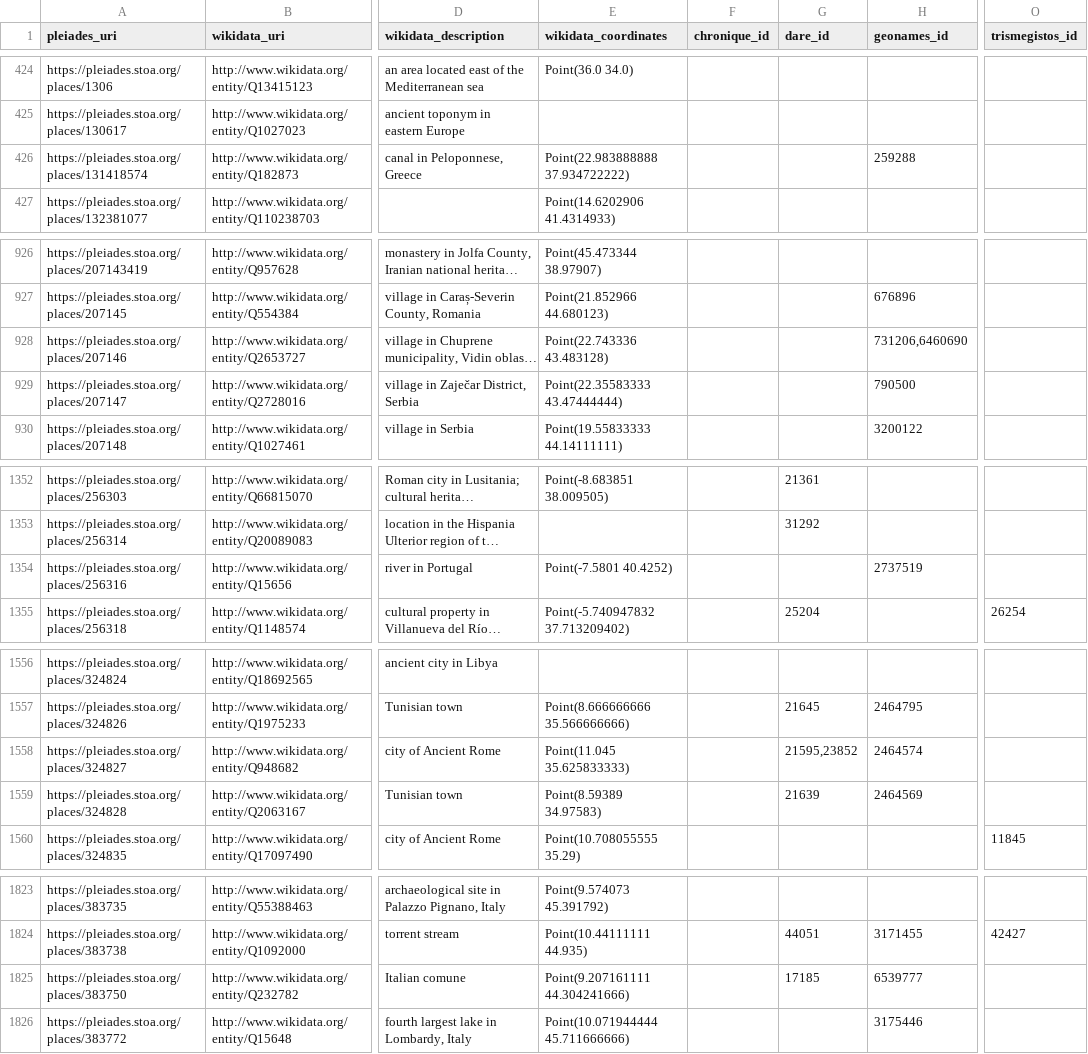
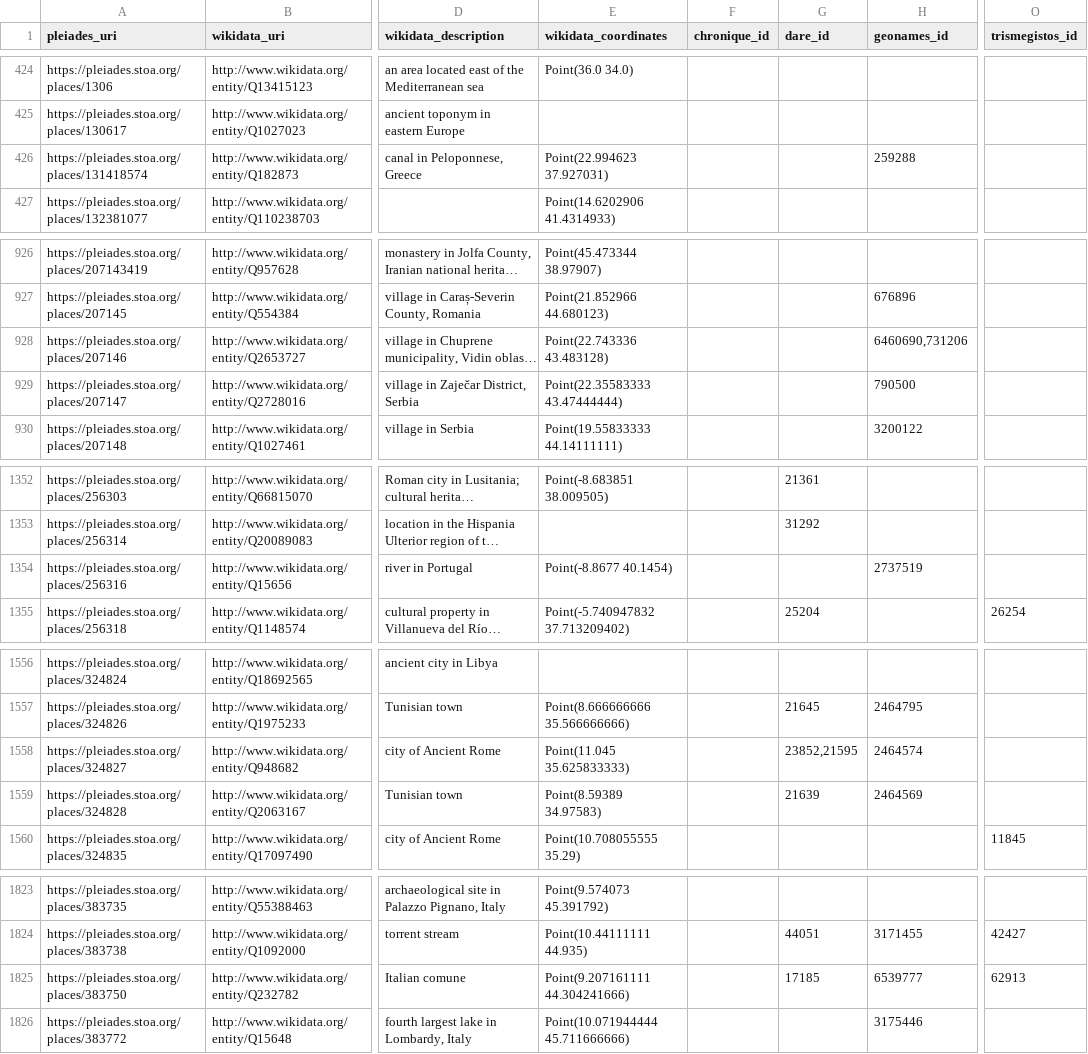
Before and after one commit to isawnyu/pleiades_wikidata, a CSV file: data/wikidata_not_in_pleiades.csv, drawn as a sheet; only a part is shown, gaps mark what is left out; long unchanged cells end in …; the diff covers the shown part only; the diff names each change by its address in the sheet, - before the commit and + after, or states it on an @@ line.

Commit message:
updated pleiades wikidata: 15,482 Wikidata entities include a Pleiades ID property and 10,372 Pleiades entities include a Wikidata ID property. Of these, 10,147 are mutual (bidirectional). There are: 3,964 Pleiades resources to which Wikidata links can be added after they are checked; 225 Wikidata items to which Pleiades IDs can be added after they are checked; 82 Wikidata items that each link to more than one Pleiades ID (violates the Wikidata 'single-value constraint'); and 1,195 Pleiades resources to each of which more than one Wikidata Item link (violates the Wikidata 'distinct-values constraint').

```diff
--- a/data/wikidata_not_in_pleiades.csv
+++ b/data/wikidata_not_in_pleiades.csv
-E426 (wikidata_coordinates): Point(22.983888888 37.934722222)
+E426 (wikidata_coordinates): Point(22.994623 37.927031)
-H928 (geonames_id): 731206,6460690
+H928 (geonames_id): 6460690,731206
-E1354 (wikidata_coordinates): Point(-7.5801 40.4252)
+E1354 (wikidata_coordinates): Point(-8.8677 40.1454)
-G1558 (dare_id): 21595,23852
+G1558 (dare_id): 23852,21595
-O1825 (trismegistos_id): (empty)
+O1825 (trismegistos_id): 62913
```
Also changed, not shown: 3 added rows, 2 removed rows and 7 edited cells elsewhere in this file, 2 other files.
